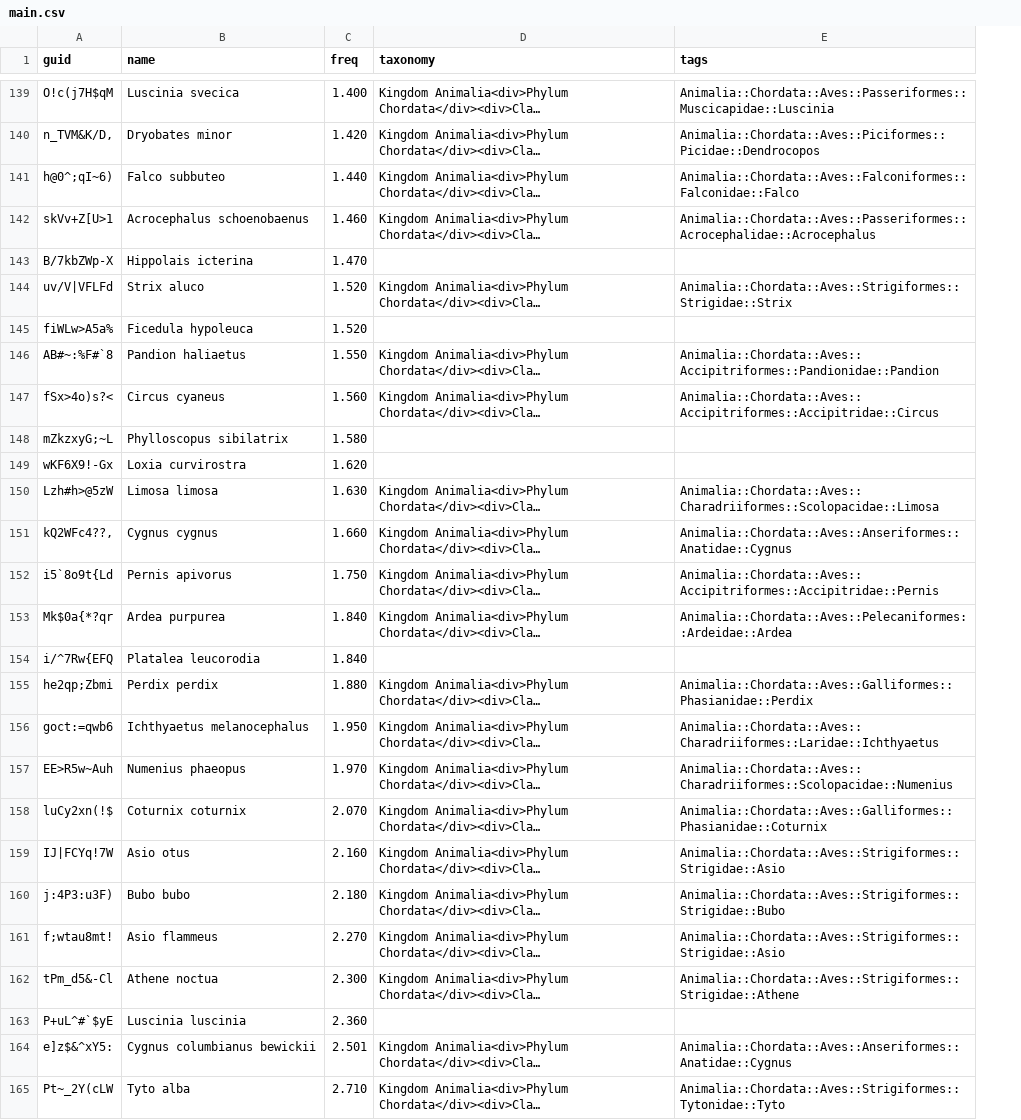
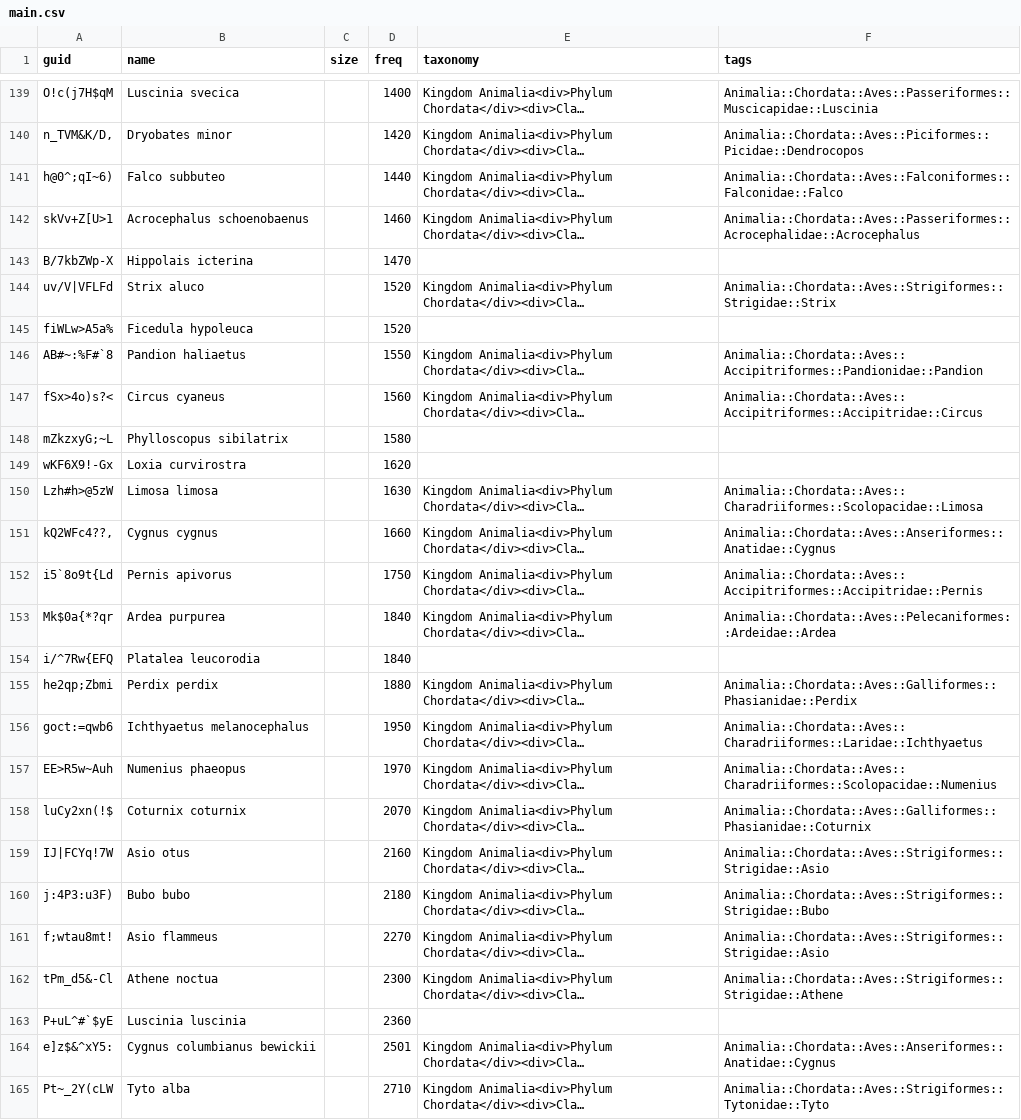
Before and after one commit to pschonev/anki-central-european-birds, a CSV file: src/data/main.csv, drawn as a sheet; only a part is shown, gaps mark what is left out; long unchanged cells end in …; addresses are those after the commit; the diff covers the shown part only; the diff names each change by its address in the sheet, - before the commit and + after, or states it on an @@ line.

```diff
--- a/src/data/main.csv
+++ b/src/data/main.csv
+column C (size), empty
-D139 (freq): 1.400
+D139 (freq): 1400
-D140 (freq): 1.420
+D140 (freq): 1420
-D141 (freq): 1.440
+D141 (freq): 1440
-D142 (freq): 1.460
+D142 (freq): 1460
-D143 (freq): 1.470
+D143 (freq): 1470
-D144:D145 (freq): 1.520
+D144:D145 (freq): 1520
-D146 (freq): 1.550
+D146 (freq): 1550
-D147 (freq): 1.560
+D147 (freq): 1560
-D148 (freq): 1.580
+D148 (freq): 1580
-D149 (freq): 1.620
+D149 (freq): 1620
-D150 (freq): 1.630
+D150 (freq): 1630
-D151 (freq): 1.660
+D151 (freq): 1660
-D152 (freq): 1.750
+D152 (freq): 1750
-D153:D154 (freq): 1.840
+D153:D154 (freq): 1840
-D155 (freq): 1.880
+D155 (freq): 1880
-D156 (freq): 1.950
+D156 (freq): 1950
-D157 (freq): 1.970
+D157 (freq): 1970
-D158 (freq): 2.070
+D158 (freq): 2070
-D159 (freq): 2.160
+D159 (freq): 2160
-D160 (freq): 2.180
+D160 (freq): 2180
-D161 (freq): 2.270
+D161 (freq): 2270
-D162 (freq): 2.300
+D162 (freq): 2300
-D163 (freq): 2.360
+D163 (freq): 2360
-D164 (freq): 2.501
+D164 (freq): 2501
-D165 (freq): 2.710
+D165 (freq): 2710
```
Also changed, not shown: 27 edited cells elsewhere in this file, sources.csv, src/data/audio.csv, 14 other files.
